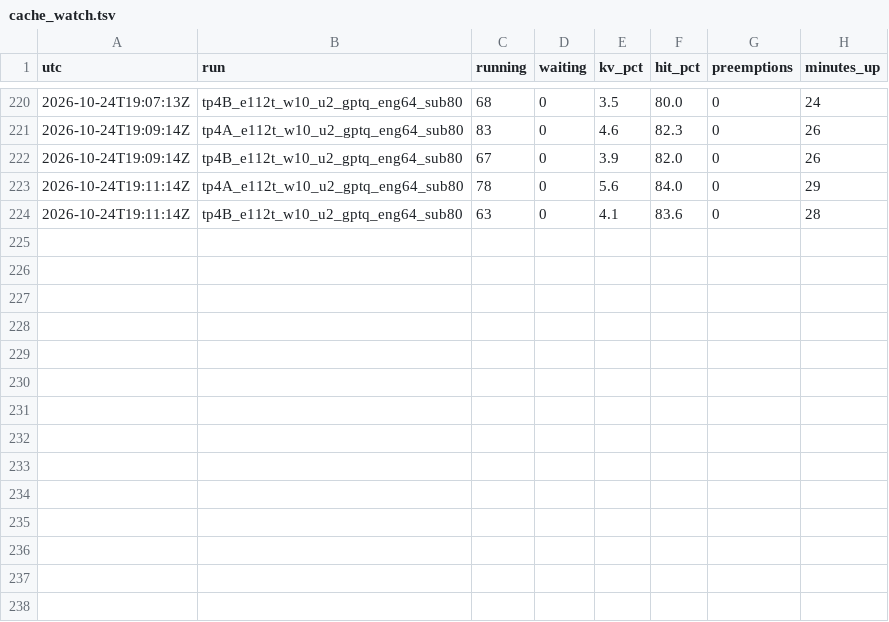
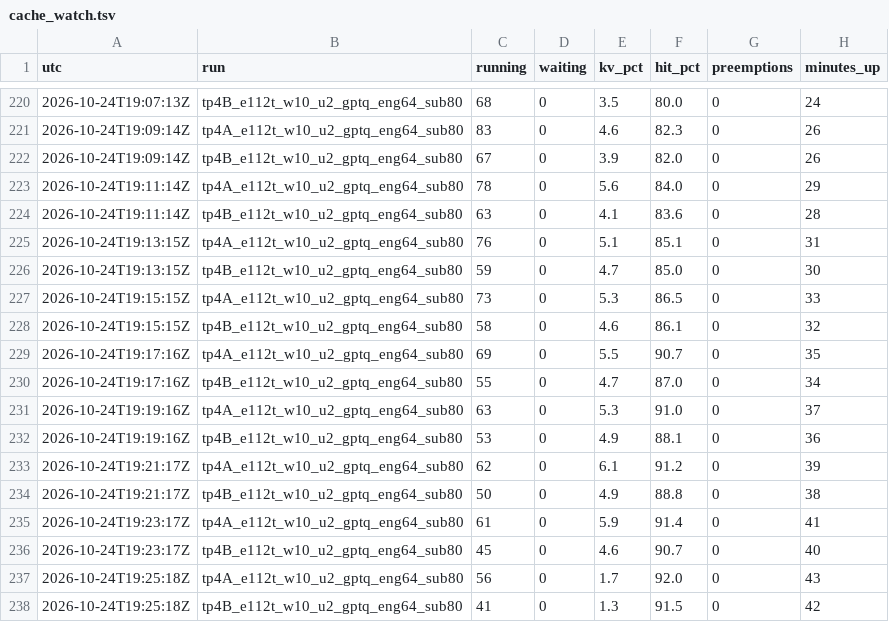
Before and after one commit to hav4ik/arcprize2026-arcagi2, a TSV file: havu/experiments/E043_dsv41_real_pruning/results/cache_watch.tsv, drawn as a sheet; only a part is shown, gaps mark what is left out.

Commit message:
havu: harness --token-exact (exact token history via /v1/completions; fixes re-tokenization prefix breaks), tests, E112 eval resumed with it

```diff
--- a/havu/experiments/E043_dsv41_real_pruning/results/cache_watch.tsv
+++ b/havu/experiments/E043_dsv41_real_pruning/results/cache_watch.tsv
@@ -224 +224,15 @@ utc	run	running	waiting	kv_pct	hit_pct	preemptions	minutes_up
 2026-10-24T19:11:14Z	tp4B_e112t_w10_u2_gptq_eng64_sub80	63	0	4.1	83.6	0	28
+2026-10-24T19:13:15Z	tp4A_e112t_w10_u2_gptq_eng64_sub80	76	0	5.1	85.1	0	31
+2026-10-24T19:13:15Z	tp4B_e112t_w10_u2_gptq_eng64_sub80	59	0	4.7	85.0	0	30
+2026-10-24T19:15:15Z	tp4A_e112t_w10_u2_gptq_eng64_sub80	73	0	5.3	86.5	0	33
+2026-10-24T19:15:15Z	tp4B_e112t_w10_u2_gptq_eng64_sub80	58	0	4.6	86.1	0	32
+2026-10-24T19:17:16Z	tp4A_e112t_w10_u2_gptq_eng64_sub80	69	0	5.5	90.7	0	35
+2026-10-24T19:17:16Z	tp4B_e112t_w10_u2_gptq_eng64_sub80	55	0	4.7	87.0	0	34
+2026-10-24T19:19:16Z	tp4A_e112t_w10_u2_gptq_eng64_sub80	63	0	5.3	91.0	0	37
+2026-10-24T19:19:16Z	tp4B_e112t_w10_u2_gptq_eng64_sub80	53	0	4.9	88.1	0	36
+2026-10-24T19:21:17Z	tp4A_e112t_w10_u2_gptq_eng64_sub80	62	0	6.1	91.2	0	39
+2026-10-24T19:21:17Z	tp4B_e112t_w10_u2_gptq_eng64_sub80	50	0	4.9	88.8	0	38
+2026-10-24T19:23:17Z	tp4A_e112t_w10_u2_gptq_eng64_sub80	61	0	5.9	91.4	0	41
+2026-10-24T19:23:17Z	tp4B_e112t_w10_u2_gptq_eng64_sub80	45	0	4.6	90.7	0	40
+2026-10-24T19:25:18Z	tp4A_e112t_w10_u2_gptq_eng64_sub80	56	0	1.7	92.0	0	43
+2026-10-24T19:25:18Z	tp4B_e112t_w10_u2_gptq_eng64_sub80	41	0	1.3	91.5	0	42
```
Also changed, not shown: 51 other files.
